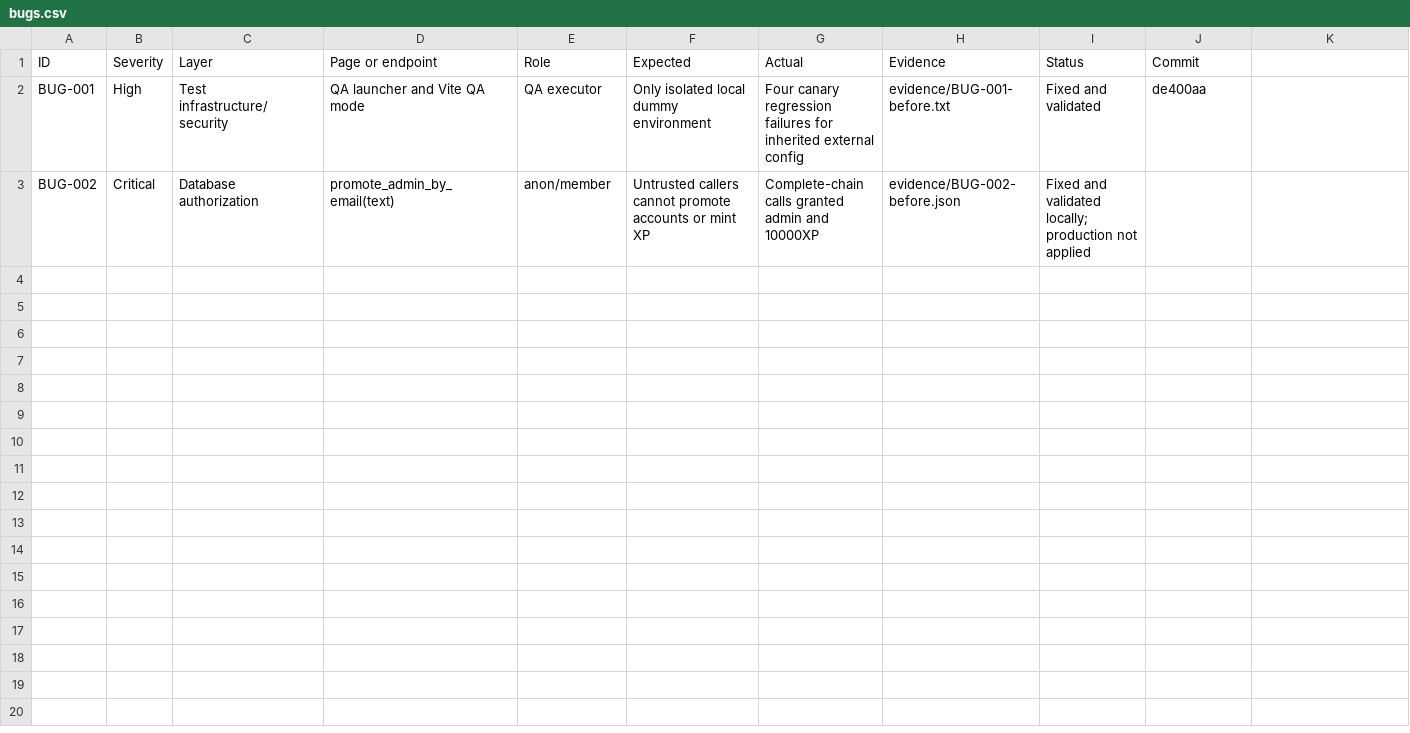
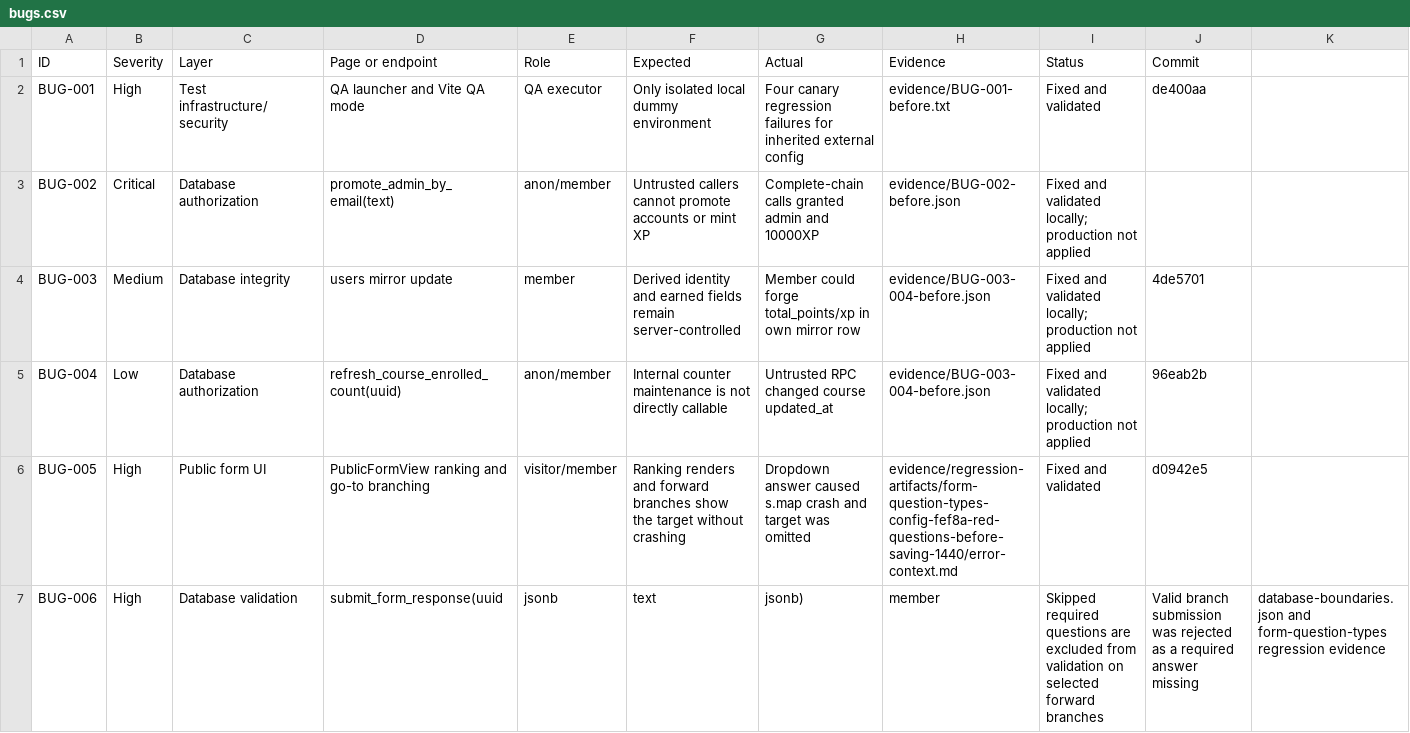
Before and after one commit to a-2m-a-r7/datacamp-student-club, a CSV file: qa-audit/final/bugs.csv, drawn as a sheet; only a part is shown; rows hold the shown columns only; the diff names each change by its address in the sheet, - before the commit and + after, or states it on an @@ line.

```diff
--- a/qa-audit/final/bugs.csv
+++ b/qa-audit/final/bugs.csv
+row 4: BUG-003 | Medium | Database integrity | users mirror update | member | Derived identity and earned fields remain server-controlled | Member could forge total_points/xp in own mirror row | evidence/BUG-003-004-before.json | Fixed and validated locally; production not applied | 4de5701
+row 5: BUG-004 | Low | Database authorization | refresh_course_enrolled_count(uuid) | anon/member | Internal counter maintenance is not directly callable | Untrusted RPC changed course updated_at | evidence/BUG-003-004-before.json | Fixed and validated locally; production not applied | 96eab2b
+row 6: BUG-005 | High | Public form UI | PublicFormView ranking and go-to branching | visitor/member | Ranking renders and forward branches show the target without crashing | Dropdown answer caused s.map crash and target was omitted | evidence/regression-artifacts/form-question-types-config-fef8a-red-questions-before-saving-1440/error-context.md | Fixed and validated | d0942e5
+row 7: BUG-006 | High | Database validation | submit_form_response(uuid | jsonb | text | jsonb) | member | Skipped required questions are excluded from validation on selected forward branches | Valid branch submission was rejected as a required answer missing | database-boundaries.json and form-question-types regression evidence
```
Also changed, not shown: 52 other files.
